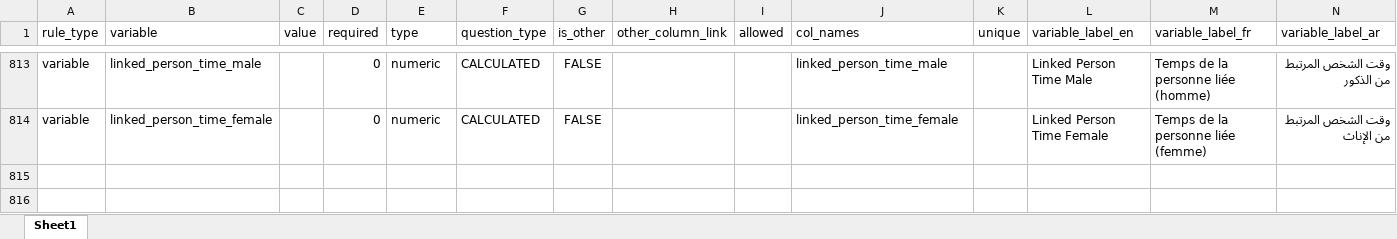
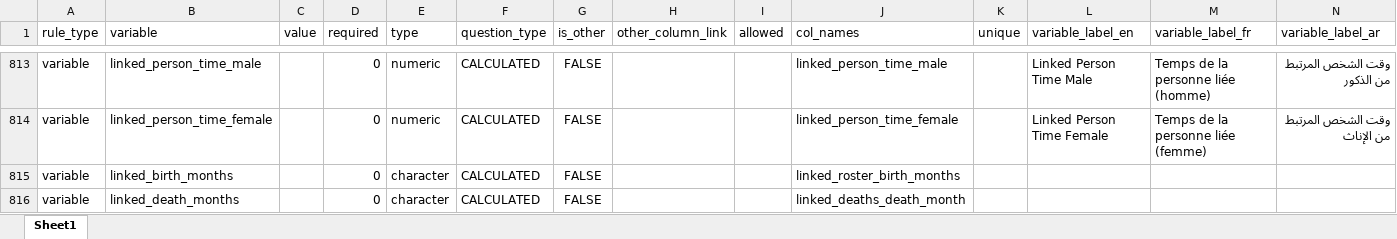
Before and after one commit to SaeedR1987/public_health_resources, an Excel workbook: inst/resources/variable_schema_data_household_template.xlsx, sheet Sheet1, drawn as a sheet; only a part is shown, gaps mark what is left out; values as stored, in another font and other column widths than the file's, no borders; conditional formats not drawn; rows hold the shown columns only; the diff names each change by its address in the sheet, - before the commit and + after, or states it on an @@ line.

```diff
--- a/inst/resources/variable_schema_data_household_template.xlsx (sheet Sheet1)
+++ b/inst/resources/variable_schema_data_household_template.xlsx (sheet Sheet1)
+row 815: variable | linked_birth_months |  | 0 | character | CALCULATED | FALSE |  |  | linked_roster_birth_months
+row 816: variable | linked_death_months |  | 0 | character | CALCULATED | FALSE |  |  | linked_deaths_death_month
```
Also changed, not shown: inst/resources/quality_schema_data_quality_mortality_template.xlsx.
